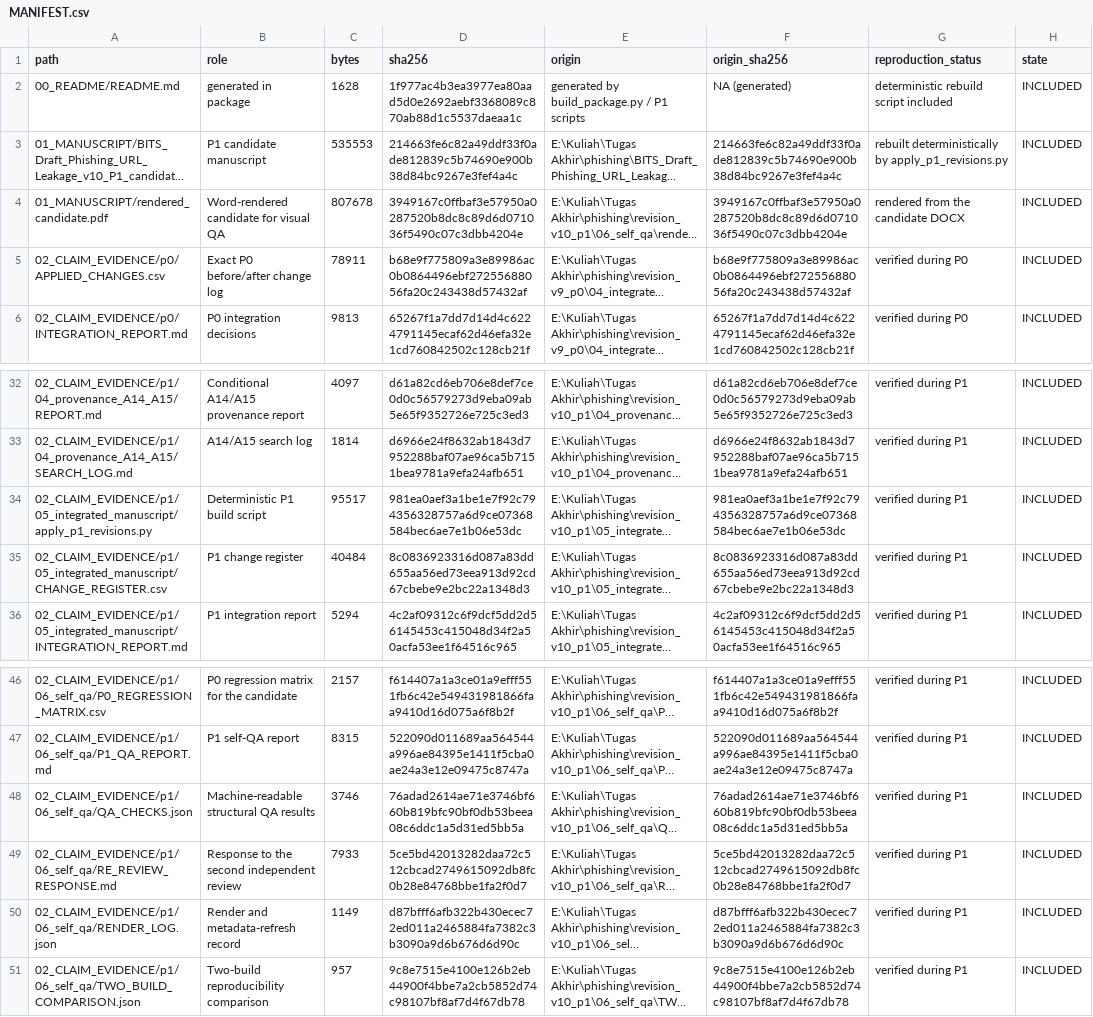
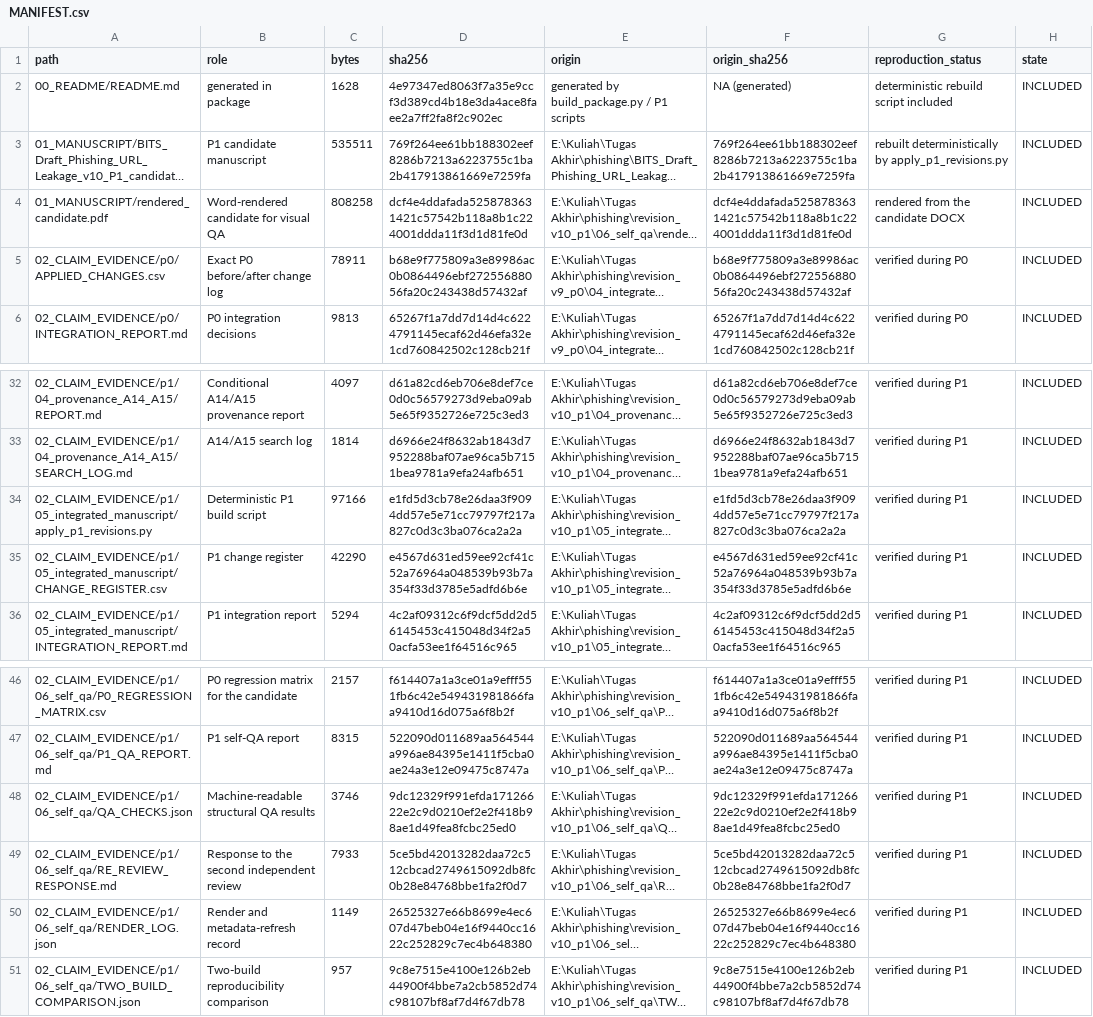
Before and after one commit to Handy-Wibowo/supreme-sniffle, a CSV file: MANIFEST.csv, drawn as a sheet; only a part is shown, gaps mark what is left out; long unchanged cells end in …; the diff names each change by its address in the sheet, - before the commit and + after, or states it on an @@ line.

```diff
--- a/MANIFEST.csv
+++ b/MANIFEST.csv
-D2 (sha256): 1f977ac4b3ea3977ea80aad5d0e2692aebf3368089c870ab88d1c5537daeaa1c
+D2 (sha256): 4e97347ed8063f7a35e9ccf3d389cd4b18e3da4ace8faee2a7ff2fa8f2c902ec
-C3 (bytes): 535553
+C3 (bytes): 535511
-D3 (sha256): 214663fe6c82a49ddf33f0ade812839c5b74690e900b38d84bc9267e3fef4a4c
+D3 (sha256): 769f264ee61bb188302eef8286b7213a6223755c1ba2b417913861669e7259fa
-F3 (origin_sha256): 214663fe6c82a49ddf33f0ade812839c5b74690e900b38d84bc9267e3fef4a4c
+F3 (origin_sha256): 769f264ee61bb188302eef8286b7213a6223755c1ba2b417913861669e7259fa
-C4 (bytes): 807678
+C4 (bytes): 808258
-D4 (sha256): 3949167c0ffbaf3e57950a0287520b8dc8c89d6d071036f5490c07c3dbb4204e
+D4 (sha256): dcf4e4ddafada5258783631421c57542b118a8b1c224001ddda11f3d1d81fe0d
-F4 (origin_sha256): 3949167c0ffbaf3e57950a0287520b8dc8c89d6d071036f5490c07c3dbb4204e
+F4 (origin_sha256): dcf4e4ddafada5258783631421c57542b118a8b1c224001ddda11f3d1d81fe0d
-C34 (bytes): 95517
+C34 (bytes): 97166
-D34 (sha256): 981ea0aef3a1be1e7f92c794356328757a6d9ce07368584bec6ae7e1b06e53dc
+D34 (sha256): e1fd5d3cb78e26daa3f9094dd57e5e71cc79797f217a827c0d3c3ba076ca2a2a
-F34 (origin_sha256): 981ea0aef3a1be1e7f92c794356328757a6d9ce07368584bec6ae7e1b06e53dc
+F34 (origin_sha256): e1fd5d3cb78e26daa3f9094dd57e5e71cc79797f217a827c0d3c3ba076ca2a2a
-C35 (bytes): 40484
+C35 (bytes): 42290
-D35 (sha256): 8c0836923316d087a83dd655aa56ed73eea913d92cd67cbebe9e2bc22a1348d3
+D35 (sha256): e4567d631ed59ee92cf41c52a76964a048539b93b7a354f33d3785e5adfd6b6e
-F35 (origin_sha256): 8c0836923316d087a83dd655aa56ed73eea913d92cd67cbebe9e2bc22a1348d3
+F35 (origin_sha256): e4567d631ed59ee92cf41c52a76964a048539b93b7a354f33d3785e5adfd6b6e
-D48 (sha256): 76adad2614ae71e3746bf660b819bfc90bf0db53beea08c6ddc1a5d31ed5bb5a
+D48 (sha256): 9dc12329f991efda17126622e2c9d0210ef2e2f418b98ae1d49fea8fcbc25ed0
-F48 (origin_sha256): 76adad2614ae71e3746bf660b819bfc90bf0db53beea08c6ddc1a5d31ed5bb5a
+F48 (origin_sha256): 9dc12329f991efda17126622e2c9d0210ef2e2f418b98ae1d49fea8fcbc25ed0
-D50 (sha256): d87bfff6afb322b430ecec72ed011a2465884fa7382c3b3090a9d6b676d6d90c
+D50 (sha256): 26525327e66b8699e4ec607d47beb04e16f9440cc1622c252829c7ec4b648380
-F50 (origin_sha256): d87bfff6afb322b430ecec72ed011a2465884fa7382c3b3090a9d6b676d6d90c
+F50 (origin_sha256): 26525327e66b8699e4ec607d47beb04e16f9440cc1622c252829c7ec4b648380
```
Also changed, not shown: 02_CLAIM_EVIDENCE/p1/05_integrated_manuscript/CHANGE_REGISTER.csv, 7 other files.
